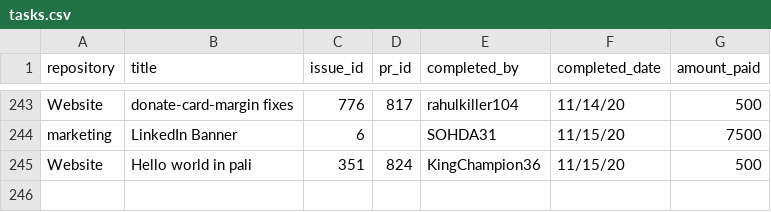
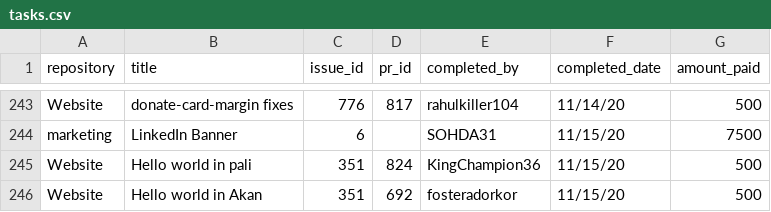
Before and after one commit to buckyroberts/Payment-Processor, a CSV file: csvs/tasks.csv, drawn as a sheet; only a part is shown, gaps mark what is left out; the diff names each change by its address in the sheet, - before the commit and + after, or states it on an @@ line.

Commit message:
Update tasks.csv

```diff
--- a/csvs/tasks.csv
+++ b/csvs/tasks.csv
+row 246: Website | Hello world in Akan | 351 | 692 | fosteradorkor | 11/15/20 | 500
```
